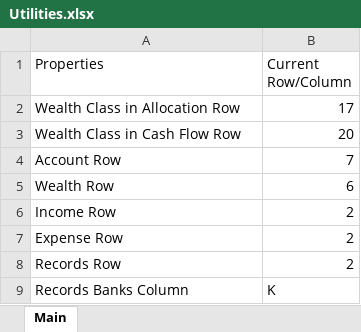
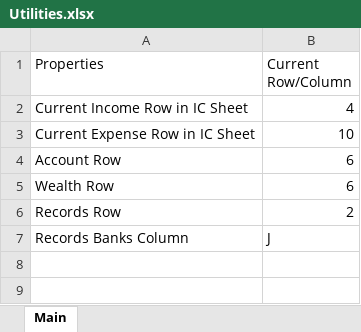
Before and after one commit to fabianL51/Vinager, an Excel workbook: exe/Utilities.xlsx, sheet Main, drawn as a sheet; values as stored, in another font and other column widths than the file's, no borders; removed rows and columns are numbered as before the commit, all else as after; the diff names each change by its address in the sheet, - before the commit and + after, or states it on an @@ line.

Commit message:
Redesign Excel Overview and Adjust Code for Redesign
-Next: Start with transaction processing

```diff
--- a/exe/Utilities.xlsx (sheet Main)
+++ b/exe/Utilities.xlsx (sheet Main)
-row 2: Wealth Class in Allocation Row | 17
-row 3: Wealth Class in Cash Flow Row | 20
+row 2: Current Income Row in IC Sheet | 4
+row 3: Current Expense Row in IC Sheet | 10
-B4 (Current Row/Column): 7
+B4 (Current Row/Column): 6
-row 6: Income Row | 2
-row 7: Expense Row | 2
-B7 (Current Row/Column): K
+B7 (Current Row/Column): J
```
Also changed, not shown: exe/2022_FinancialRecords.xlsx, exe/Backup/2022_FinancialRecords.xlsx, 35 other files.
